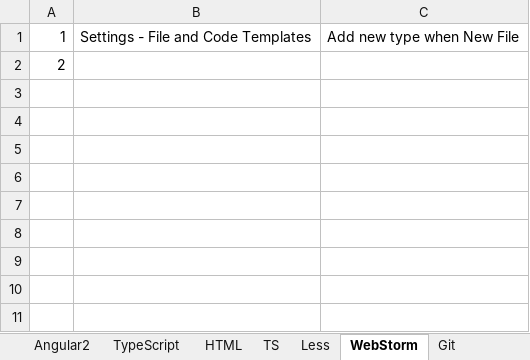
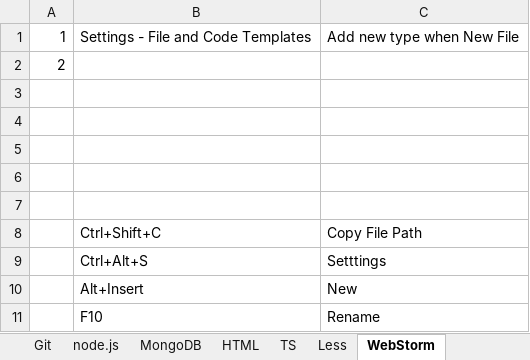
Before and after one commit to angularjslee/NoteBook, an Excel workbook: Learning Report 02.xlsm, sheet WebStorm, drawn as a sheet; values as stored, in another font and other column widths than the file's, no borders; the diff names each change by its address in the sheet, - before the commit and + after, or states it on an @@ line.

Commit message:
Add node.js

```diff
--- a/Learning Report 02.xlsm (sheet WebStorm)
+++ b/Learning Report 02.xlsm (sheet WebStorm)
+sheet tab: node.js
+sheet tab: MongoDB
@@ sheet tab order changed: Git | node.js | MongoDB | HTML | TS | Less | WebStorm @@
+row 3: (empty)
+row 4: (empty)
+row 5: (empty)
+row 6: (empty)
+row 7: (empty)
+row 8:  | Ctrl+Shift+C | Copy File Path
+row 9:  | Ctrl+Alt+S | Setttings
+row 10:  | Alt+Insert | New
+row 11:  | F10 | Rename
```
Also changed, not shown: charts or pictures.
